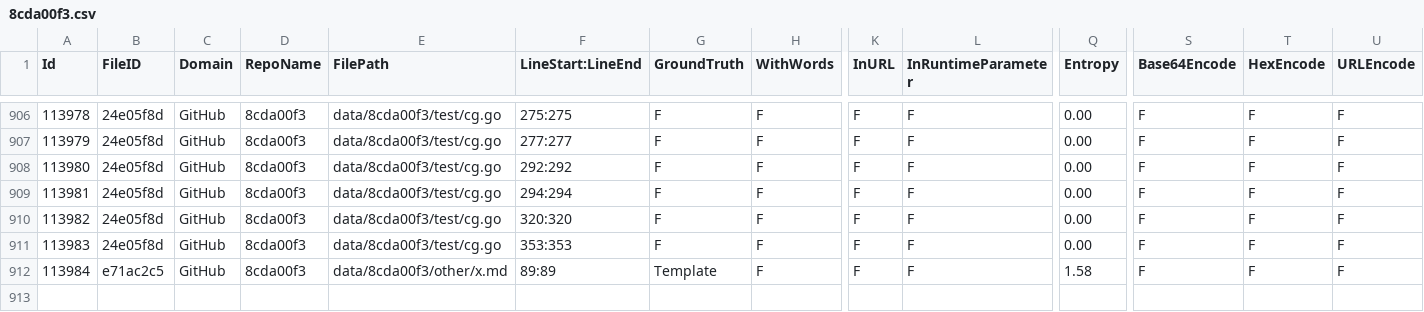
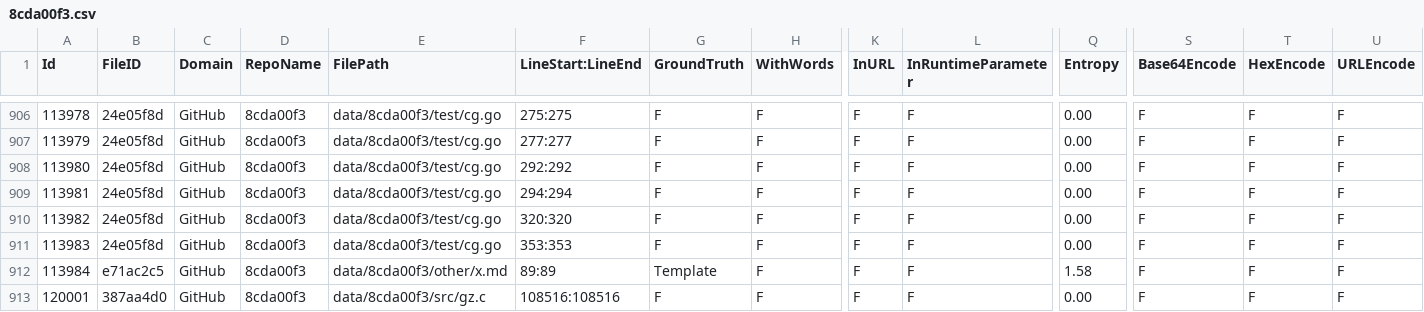
Before and after one commit to meanrin/CredData, a CSV file: meta/8cda00f3.csv, drawn as a sheet; only a part is shown, gaps mark what is left out; rows hold the shown columns only; the diff names each change by its address in the sheet, - before the commit and + after, or states it on an @@ line.

```diff
--- a/meta/8cda00f3.csv
+++ b/meta/8cda00f3.csv
+row 913: 120001 | 387aa4d0 | GitHub | 8cda00f3 | data/8cda00f3/src/gz.c | 108516:108516 | F | F | F | F | 0.00 | F | F | F
```
Also changed, not shown: meta/ec138349.csv, meta/f295f04f.csv.
